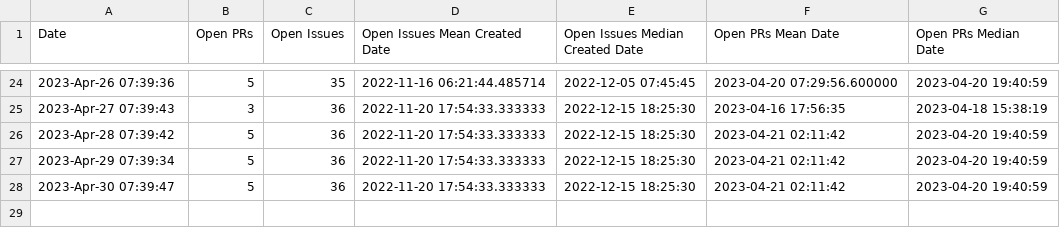
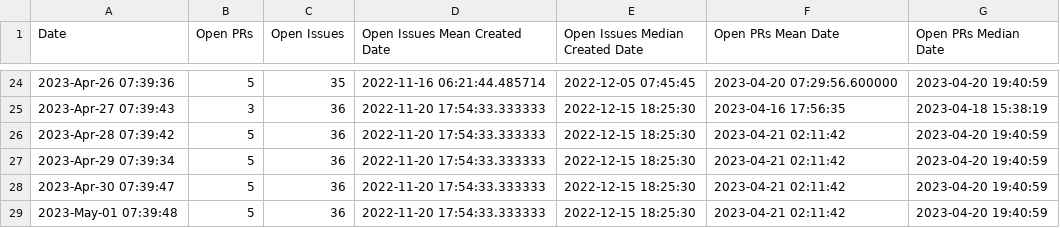
Before and after one commit to mr-cal/starcraft-stats, a CSV file: data/rockcraft-github.csv, drawn as a sheet; only a part is shown, gaps mark what is left out.

```diff
--- a/data/rockcraft-github.csv
+++ b/data/rockcraft-github.csv
@@ -28 +28,2 @@ Date,Open PRs,Open Issues, Open Issues Mean Created Date, Open Issues Median Cre
 2023-Apr-30 07:39:47,5,36,2022-11-20 17:54:33.333333,2022-12-15 18:25:30,2023-04-21 02:11:42,2023-04-20 19:40:59
+2023-May-01 07:39:48,5,36,2022-11-20 17:54:33.333333,2022-12-15 18:25:30,2023-04-21 02:11:42,2023-04-20 19:40:59
```
Also changed, not shown: data/craft-store-github.csv, data/snapcraft-github.csv.
